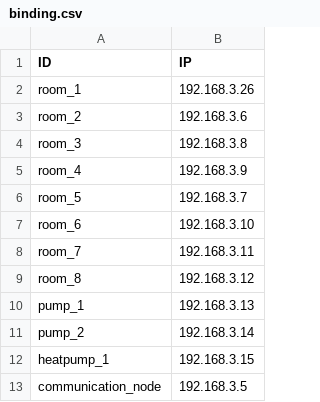
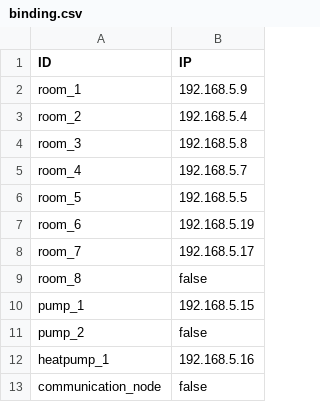
Before and after one commit to yvan233/DASP, a CSV file: DASP/system/binding.csv, drawn as a sheet.

```diff
--- a/DASP/system/binding.csv
+++ b/DASP/system/binding.csv
@@ -1,13 +1,13 @@
 ID,IP
-room_1,192.168.3.26
-room_2,192.168.3.6
-room_3,192.168.3.8
-room_4,192.168.3.9
-room_5,192.168.3.7
-room_6,192.168.3.10
-room_7,192.168.3.11
-room_8,192.168.3.12
-pump_1,192.168.3.13
-pump_2,192.168.3.14
-heatpump_1,192.168.3.15
-communication_node,192.168.3.5
+room_1,192.168.5.9
+room_2,192.168.5.4
+room_3,192.168.5.8
+room_4,192.168.5.7
+room_5,192.168.5.5
+room_6,192.168.5.19
+room_7,192.168.5.17
+room_8,false
+pump_1,192.168.5.15
+pump_2,false
+heatpump_1,192.168.5.16
+communication_node,false
```
Also changed, not shown: 10 other files.
